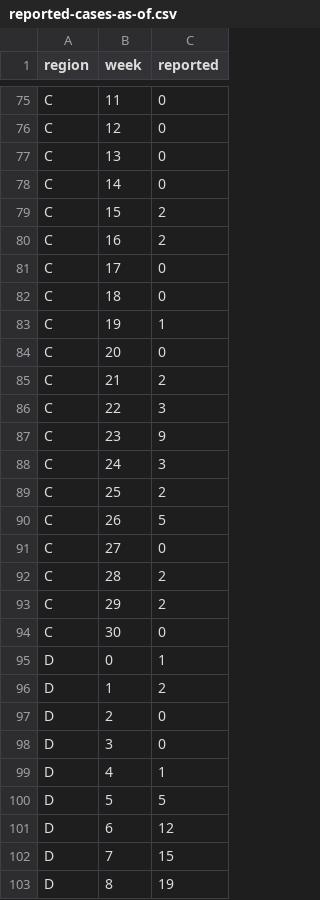
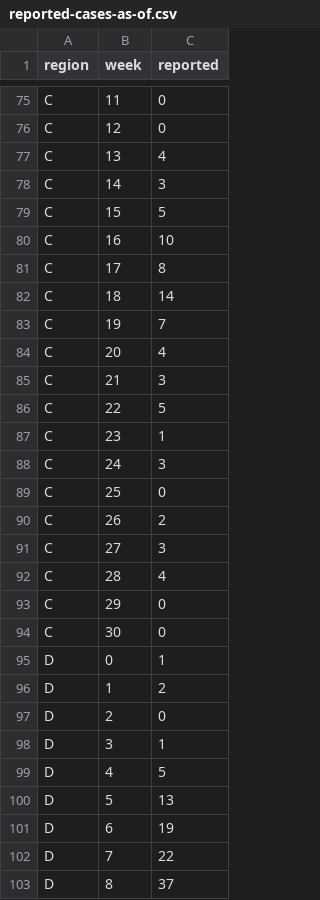
Before and after one commit to brendandaisy/multi-region-phydyn-forecasting, a CSV file: output/reported-cases-as-of.csv, drawn as a sheet; only a part is shown, gaps mark what is left out; the diff covers the shown part only.

```diff
--- a/output/reported-cases-as-of.csv
+++ b/output/reported-cases-as-of.csv
@@ -76,19 +76,19 @@
 "C",12,0
-"C",13,0
-"C",14,0
-"C",15,2
-"C",16,2
-"C",17,0
-"C",18,0
-"C",19,1
-"C",20,0
-"C",21,2
-"C",22,3
-"C",23,9
+"C",13,4
+"C",14,3
+"C",15,5
+"C",16,10
+"C",17,8
+"C",18,14
+"C",19,7
+"C",20,4
+"C",21,3
+"C",22,5
+"C",23,1
 "C",24,3
-"C",25,2
-"C",26,5
-"C",27,0
-"C",28,2
-"C",29,2
+"C",25,0
+"C",26,2
+"C",27,3
+"C",28,4
+"C",29,0
 "C",30,0
@@ -97,7 +97,7 @@
 "D",2,0
-"D",3,0
-"D",4,1
-"D",5,5
-"D",6,12
-"D",7,15
-"D",8,19
+"D",3,1
+"D",4,5
+"D",5,13
+"D",6,19
+"D",7,22
+"D",8,37
```
Also changed, not shown: 65 edited cells elsewhere in this file, output/reporting-triangles.csv, output/tree-summary-statistics.csv, 17 other files.
